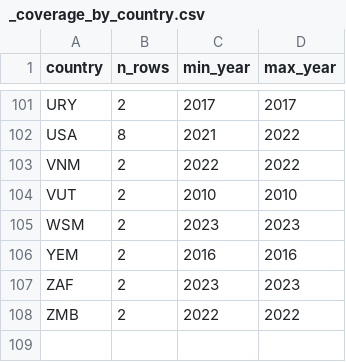
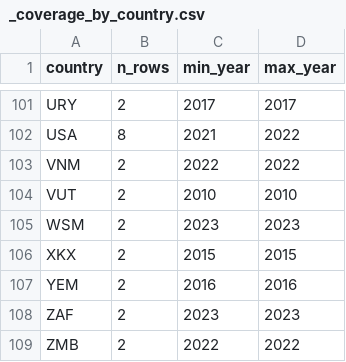
Before and after one commit to myon-bioinformatics/Aoi, a CSV file: research/staple-price-survey/adjacent_food_share_urban_rural/_coverage_by_country.csv, drawn as a sheet; only a part is shown, gaps mark what is left out; the diff names each change by its address in the sheet, - before the commit and + after, or states it on an @@ line.

```diff
--- a/research/staple-price-survey/adjacent_food_share_urban_rural/_coverage_by_country.csv
+++ b/research/staple-price-survey/adjacent_food_share_urban_rural/_coverage_by_country.csv
+row 106: XKX | 2 | 2015 | 2015
```
Also changed, not shown: research/staple-price-survey/adjacent_food_share_urban_rural/adjacent_food_share_urban_rural_vertical.csv, 4 other files.
